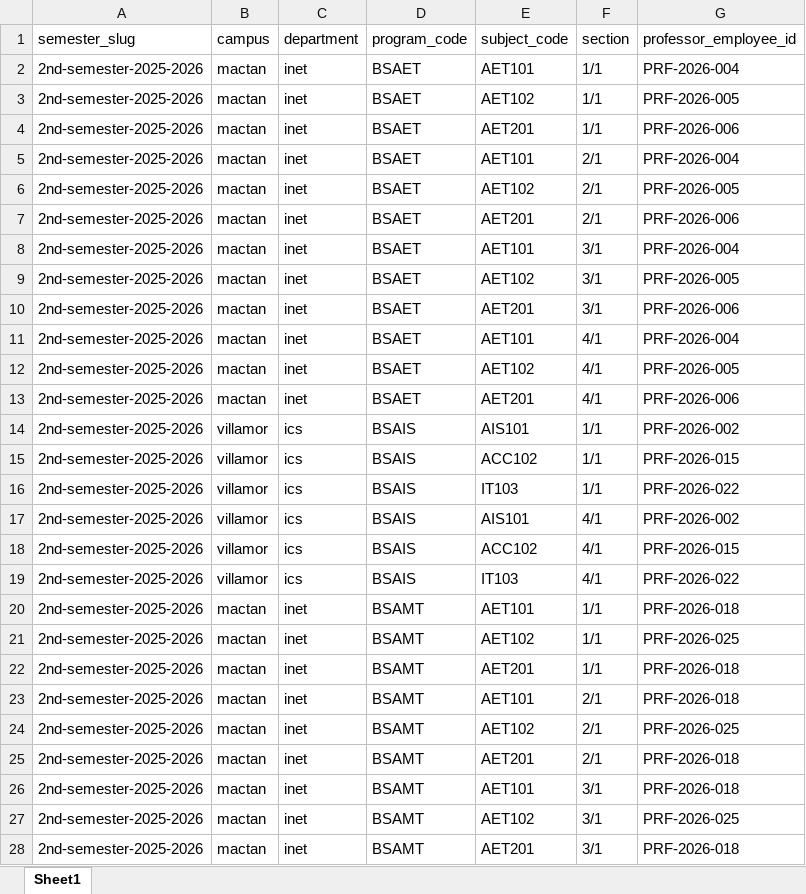
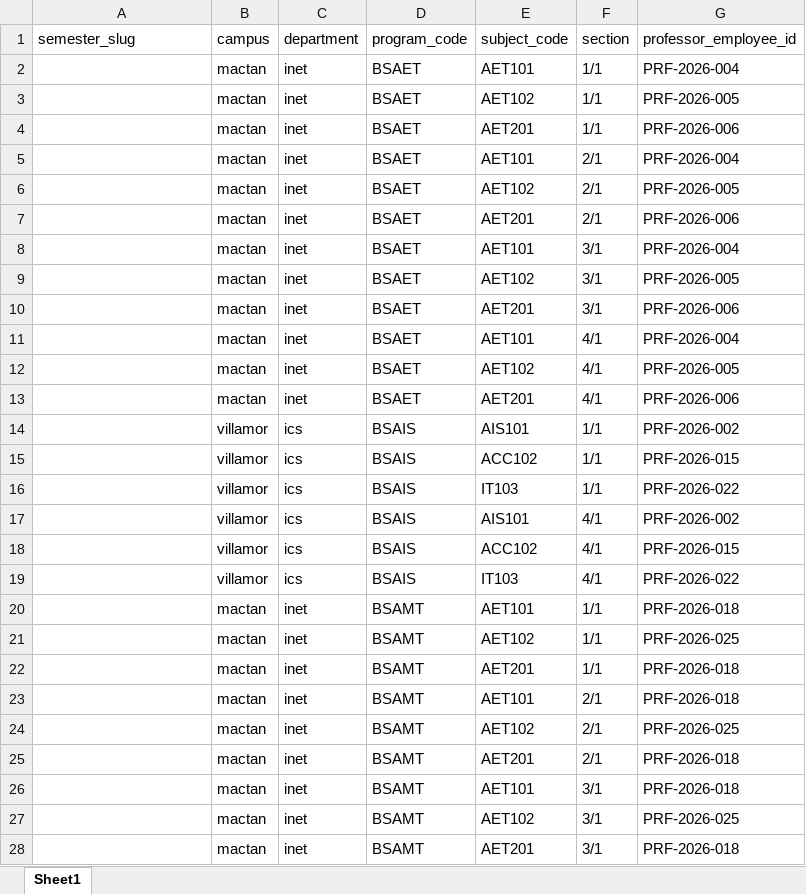
Before and after one commit to ayyaayayyaayayay/system, an Excel workbook: files/subjectassign.xlsx, sheet Sheet1, drawn as a sheet; only a part is shown; values as stored, in another font and other column widths than the file's, no borders; the diff covers the shown part only; the diff names each change by its address in the sheet, - before the commit and + after, or states it on an @@ line.

```diff
--- a/files/subjectassign.xlsx (sheet Sheet1)
+++ b/files/subjectassign.xlsx (sheet Sheet1)
-A2:A28 (semester_slug): 2nd-semester-2025-2026
+A2:A28 (semester_slug): (empty)
```
Also changed, not shown: 30 edited cells elsewhere in this sheet, files/bulk.xlsx, 35 other files.
